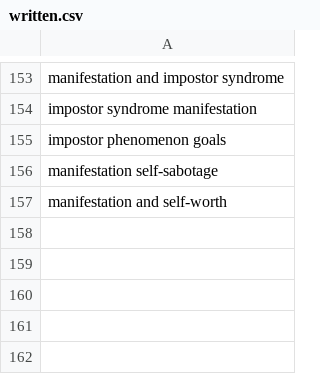
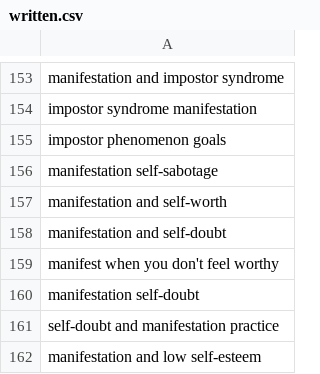
Before and after one commit to charliesheep7/demiwebsite, a CSV file: .claude/skills/demimanifest-blog-writer/written.csv, drawn as a sheet; only a part is shown, gaps mark what is left out.

Commit message:
blog: manifestation-and-self-doubt

```diff
--- a/.claude/skills/demimanifest-blog-writer/written.csv
+++ b/.claude/skills/demimanifest-blog-writer/written.csv
@@ -157 +157,6 @@ manifestation self-sabotage
 manifestation and self-worth
+manifestation and self-doubt
+manifest when you don't feel worthy
+manifestation self-doubt
+self-doubt and manifestation practice
+manifestation and low self-esteem
```
Also changed, not shown: 1 other file.
